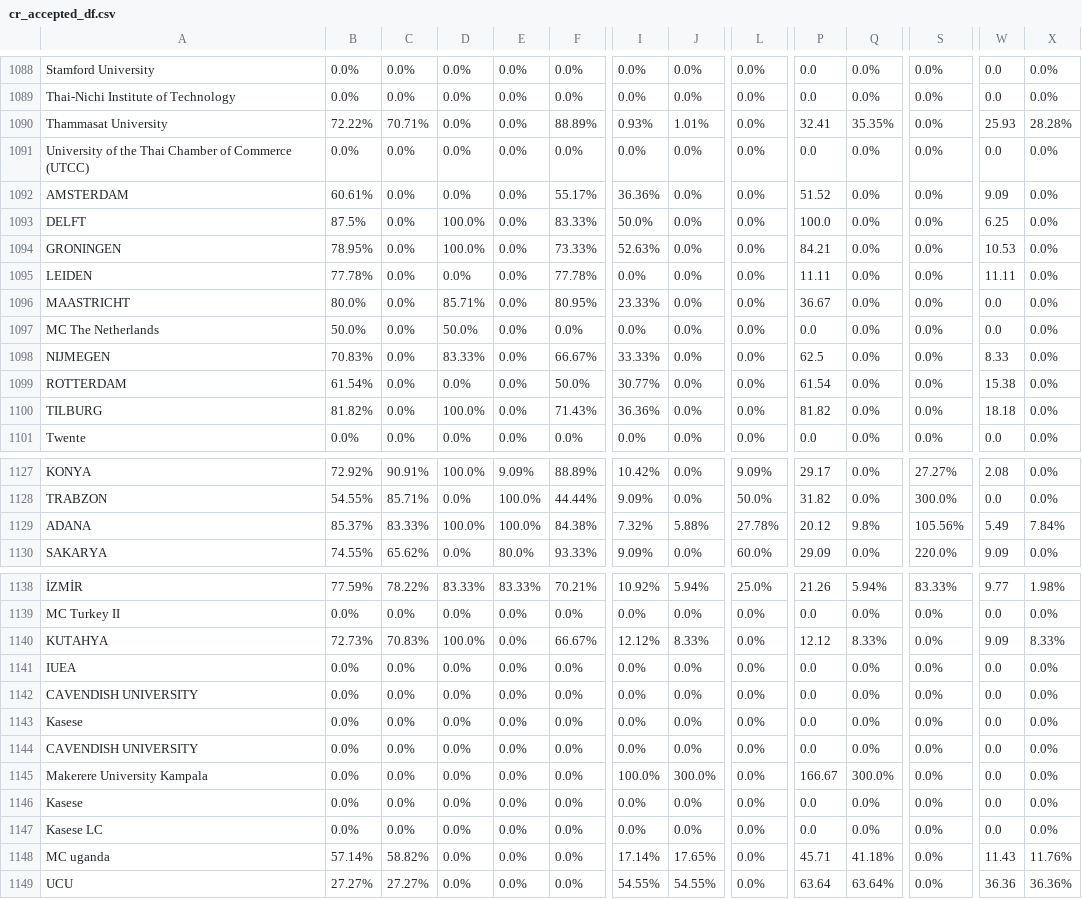
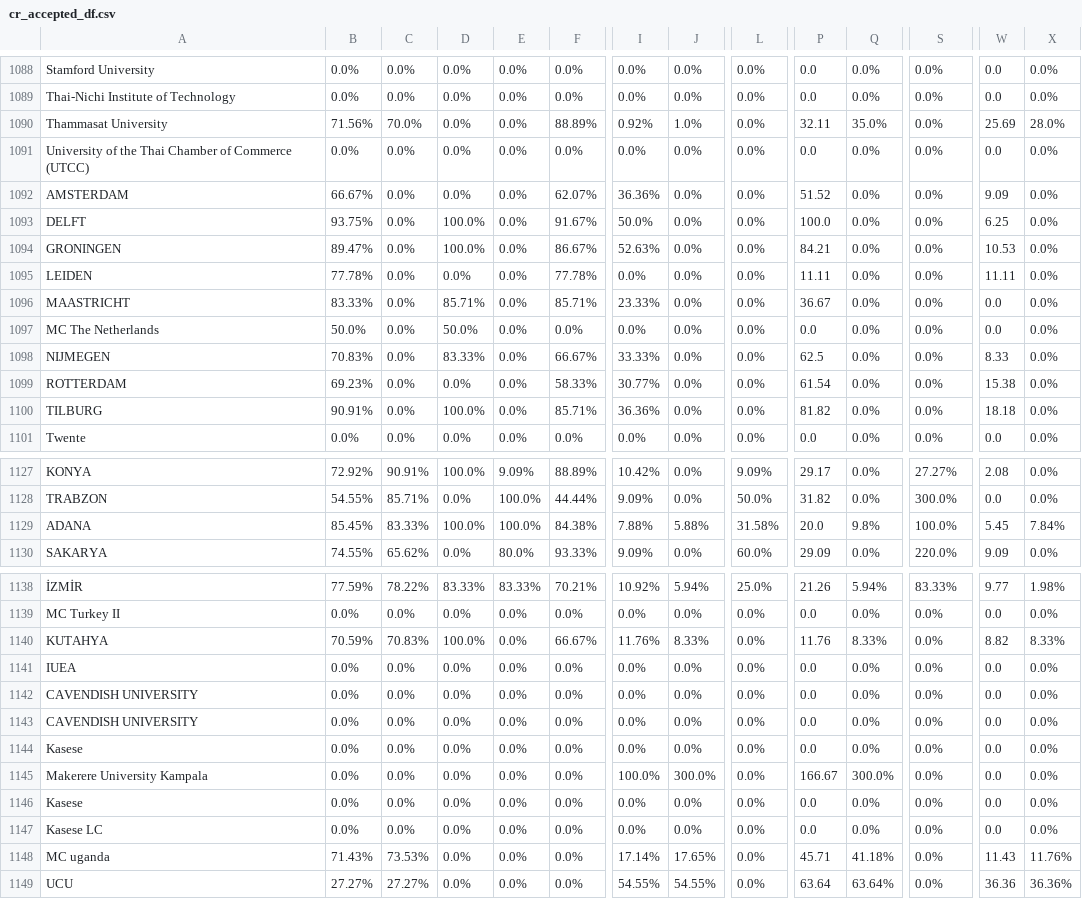
Before and after one commit to AIESEC-LK/data-pipeline, a CSV file: cr_accepted_df.csv, drawn as a sheet; only a part is shown, gaps mark what is left out; the diff covers the shown part only; the diff names each change by its address in the sheet, - before the commit and + after, or states it on an @@ line.

```diff
--- a/cr_accepted_df.csv
+++ b/cr_accepted_df.csv
-B1090: 72.22%
+B1090: 71.56%
-C1090: 70.71%
+C1090: 70.0%
-I1090: 0.93%
+I1090: 0.92%
-J1090: 1.01%
+J1090: 1.0%
-P1090: 32.41
+P1090: 32.11
-Q1090: 35.35%
+Q1090: 35.0%
-W1090: 25.93
+W1090: 25.69
-X1090: 28.28%
+X1090: 28.0%
-B1092: 60.61%
+B1092: 66.67%
-F1092: 55.17%
+F1092: 62.07%
-B1093: 87.5%
+B1093: 93.75%
-F1093: 83.33%
+F1093: 91.67%
-B1094: 78.95%
+B1094: 89.47%
-F1094: 73.33%
+F1094: 86.67%
-B1096: 80.0%
+B1096: 83.33%
-F1096: 80.95%
+F1096: 85.71%
-B1099: 61.54%
+B1099: 69.23%
-F1099: 50.0%
+F1099: 58.33%
-B1100: 81.82%
+B1100: 90.91%
-F1100: 71.43%
+F1100: 85.71%
-B1129: 85.37%
+B1129: 85.45%
-I1129: 7.32%
+I1129: 7.88%
-L1129: 27.78%
+L1129: 31.58%
-P1129: 20.12
+P1129: 20.0
-S1129: 105.56%
+S1129: 100.0%
-W1129: 5.49
+W1129: 5.45
-B1140: 72.73%
+B1140: 70.59%
-I1140: 12.12%
+I1140: 11.76%
-P1140: 12.12
+P1140: 11.76
-W1140: 9.09
+W1140: 8.82
@@ row 1144 moved to row 1143: CAVENDISH UNIVERSITY @@
-B1148: 57.14%
+B1148: 71.43%
-C1148: 58.82%
+C1148: 73.53%
```
Also changed, not shown: 69 moved rows and 18 edited cells elsewhere in this file, abs_df.csv, cr_applicant_df.csv, 3 other files.
